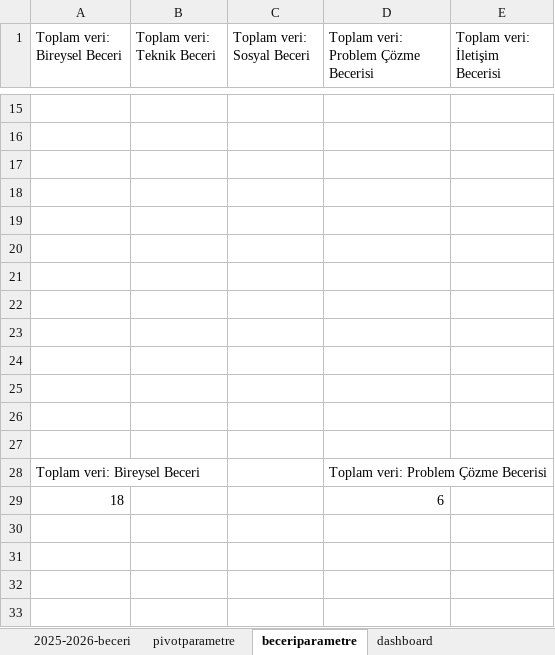
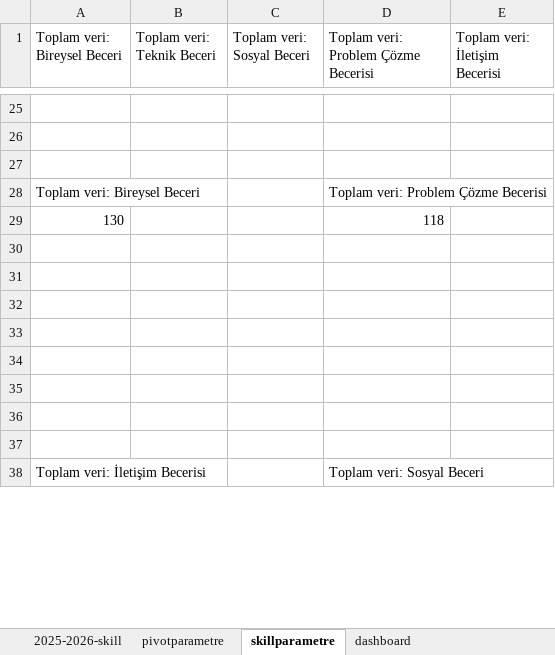
Before and after one commit to EmremErol/sgk-labor-market-analysis, an Excel workbook: excel/sgk_labor_market_excel_dashboard.xlsm, sheet skillparametre, drawn as a sheet; only a part is shown, gaps mark what is left out; the shorter side is filled out with more unchanged rows; values as stored, in another font and other column widths than the file's, no borders; removed rows and columns are numbered as before the commit, all else as after; the diff covers the shown part only; the diff names each change by its address in the sheet, - before the commit and + after, or states it on an @@ line.

```diff
--- a/excel/sgk_labor_market_excel_dashboard.xlsm (sheet skillparametre)
+++ b/excel/sgk_labor_market_excel_dashboard.xlsm (sheet skillparametre)
-sheet tab: 2025-2026-beceri
+sheet tab: 2025-2026-skill
-sheet tab: beceriparametre
+sheet tab: skillparametre
-row 18: (empty)
-row 19: (empty)
-row 20: (empty)
-row 21: (empty)
-row 22: (empty)
-row 23: (empty)
-row 24: (empty)
-row 25: (empty)
-row 26: (empty)
-row 27: (empty)
-row 29: 18 |  |  | 6
+row 29: 130 |  |  | 118
```
Also changed, not shown: 12 added rows, 2 removed rows and 1 edited cell elsewhere in this sheet, sheet pivotparametre, other sheet tabs, charts or pictures, 9 other files.
